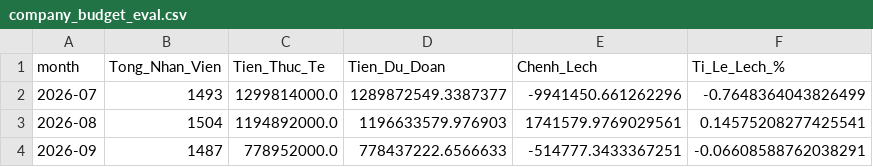
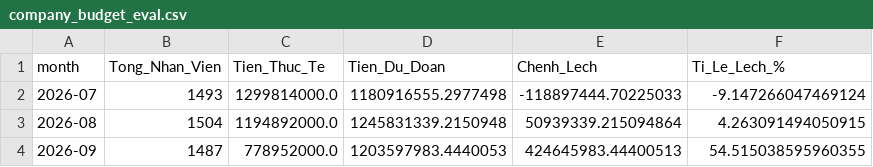
Before and after one commit to Baohoang555/Meal, a CSV file: results/metrics/company_budget_eval.csv, drawn as a sheet.

```diff
--- a/results/metrics/company_budget_eval.csv
+++ b/results/metrics/company_budget_eval.csv
@@ -1,4 +1,4 @@
 month,Tong_Nhan_Vien,Tien_Thuc_Te,Tien_Du_Doan,Chenh_Lech,Ti_Le_Lech_%
-2026-07,1493,1299814000.0,1289872549.3387377,-9941450.661262296,-0.7648364043826499
-2026-08,1504,1194892000.0,1196633579.976903,1741579.9769029561,0.14575208277425541
-2026-09,1487,778952000.0,778437222.6566633,-514777.3433367251,-0.06608588762038291
+2026-07,1493,1299814000.0,1180916555.2977498,-118897444.70225033,-9.147266047469124
+2026-08,1504,1194892000.0,1245831339.2150948,50939339.215094864,4.263091494050915
+2026-09,1487,778952000.0,1203597983.4440053,424645983.44400513,54.515038595960355
```
Also changed, not shown: results/metrics/dl_models_summary.csv, results/metrics/ensemble_pairs_summary.csv, 9 other files.
